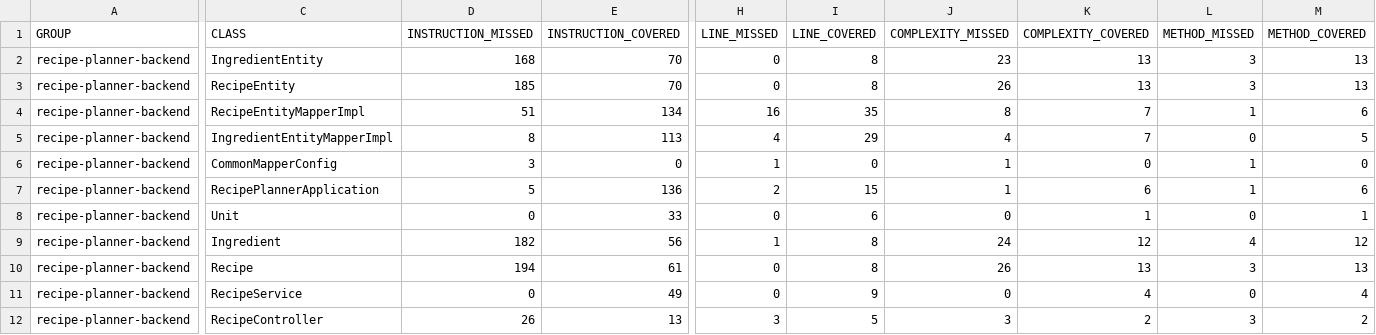
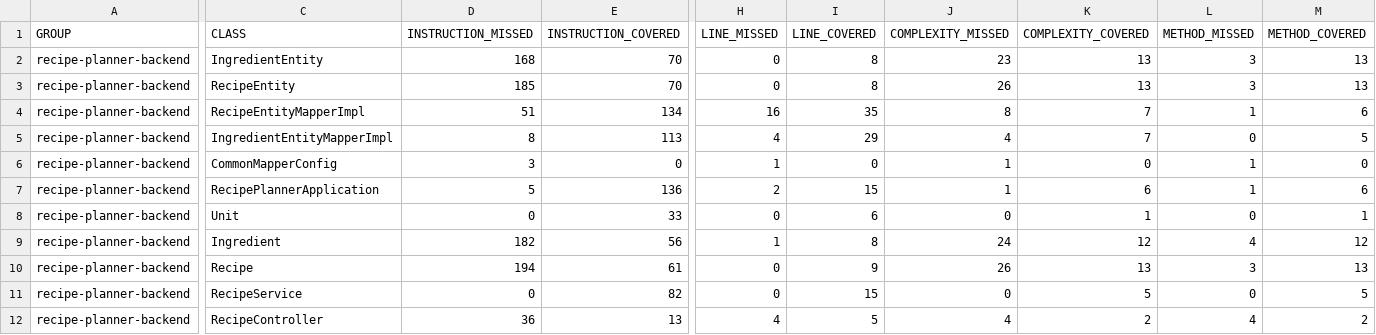
Before and after one commit to f171p/m450project, a CSV file: recipe-planner-fronend-and-backend/recipe-planner-backend/target/site/jacoco/jacoco.csv, drawn as a sheet; only a part is shown, gaps mark what is left out; the diff names each change by its address in the sheet, - before the commit and + after, or states it on an @@ line.

```diff
--- a/recipe-planner-fronend-and-backend/recipe-planner-backend/target/site/jacoco/jacoco.csv
+++ b/recipe-planner-fronend-and-backend/recipe-planner-backend/target/site/jacoco/jacoco.csv
-I10 (LINE_COVERED): 8
+I10 (LINE_COVERED): 9
-E11 (INSTRUCTION_COVERED): 49
+E11 (INSTRUCTION_COVERED): 82
-I11 (LINE_COVERED): 9
+I11 (LINE_COVERED): 15
-K11 (COMPLEXITY_COVERED): 4
+K11 (COMPLEXITY_COVERED): 5
-M11 (METHOD_COVERED): 4
+M11 (METHOD_COVERED): 5
-D12 (INSTRUCTION_MISSED): 26
+D12 (INSTRUCTION_MISSED): 36
-H12 (LINE_MISSED): 3
+H12 (LINE_MISSED): 4
-J12 (COMPLEXITY_MISSED): 3
+J12 (COMPLEXITY_MISSED): 4
-L12 (METHOD_MISSED): 3
+L12 (METHOD_MISSED): 4
```
Also changed, not shown: 33 other files.
